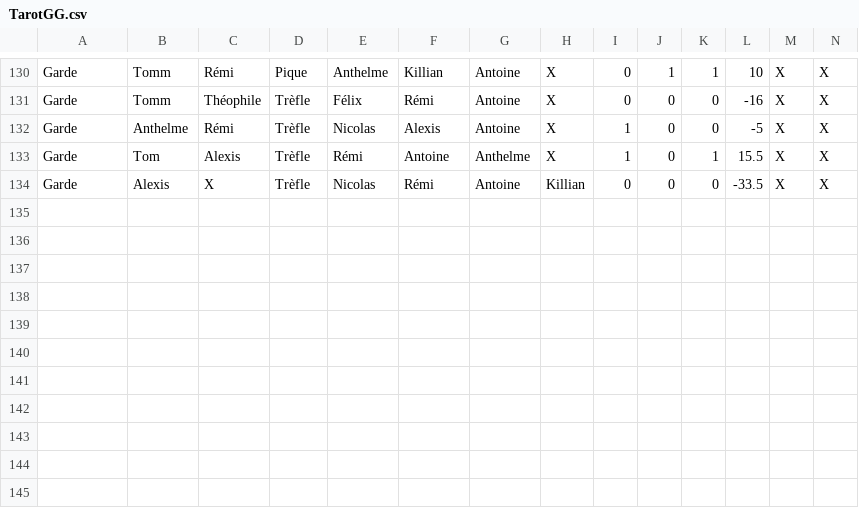
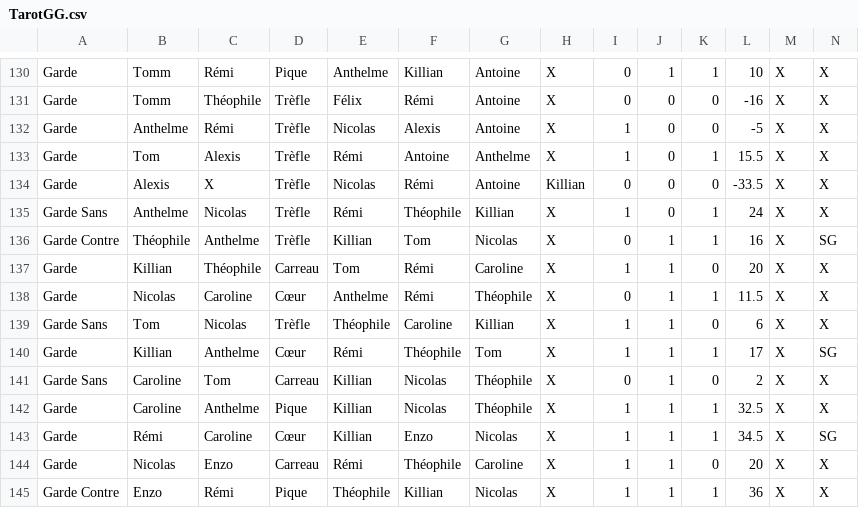
Before and after one commit to Nicolas62x/TarotCalculator, a CSV file: TarotGG.csv, drawn as a sheet; only a part is shown, gaps mark what is left out; rows hold the shown columns only; the diff names each change by its address in the sheet, - before the commit and + after, or states it on an @@ line.

```diff
--- a/TarotGG.csv
+++ b/TarotGG.csv
+row 135: Garde Sans | Anthelme | Nicolas | Trèfle | Rémi | Théophile | Killian | X | 1 | 0 | 1 | 24 | X | X
+row 136: Garde Contre | Théophile | Anthelme | Trèfle | Killian | Tom | Nicolas | X | 0 | 1 | 1 | 16 | X | SG
+row 137: Garde | Killian | Théophile | Carreau | Tom | Rémi | Caroline | X | 1 | 1 | 0 | 20 | X | X
+row 138: Garde | Nicolas | Caroline | Cœur | Anthelme | Rémi | Théophile | X | 0 | 1 | 1 | 11.5 | X | X
+row 139: Garde Sans | Tom | Nicolas | Trèfle | Théophile | Caroline | Killian | X | 1 | 1 | 0 | 6 | X | X
+row 140: Garde | Killian | Anthelme | Cœur | Rémi | Théophile | Tom | X | 1 | 1 | 1 | 17 | X | SG
+row 141: Garde Sans | Caroline | Tom | Carreau | Killian | Nicolas | Théophile | X | 0 | 1 | 0 | 2 | X | X
+row 142: Garde | Caroline | Anthelme | Pique | Killian | Nicolas | Théophile | X | 1 | 1 | 1 | 32.5 | X | X
+row 143: Garde | Rémi | Caroline | Cœur | Killian | Enzo | Nicolas | X | 1 | 1 | 1 | 34.5 | X | SG
+row 144: Garde | Nicolas | Enzo | Carreau | Rémi | Théophile | Caroline | X | 1 | 1 | 0 | 20 | X | X
+row 145: Garde Contre | Enzo | Rémi | Pique | Théophile | Killian | Nicolas | X | 1 | 1 | 1 | 36 | X | X
```
Also changed, not shown: 8 other files.
